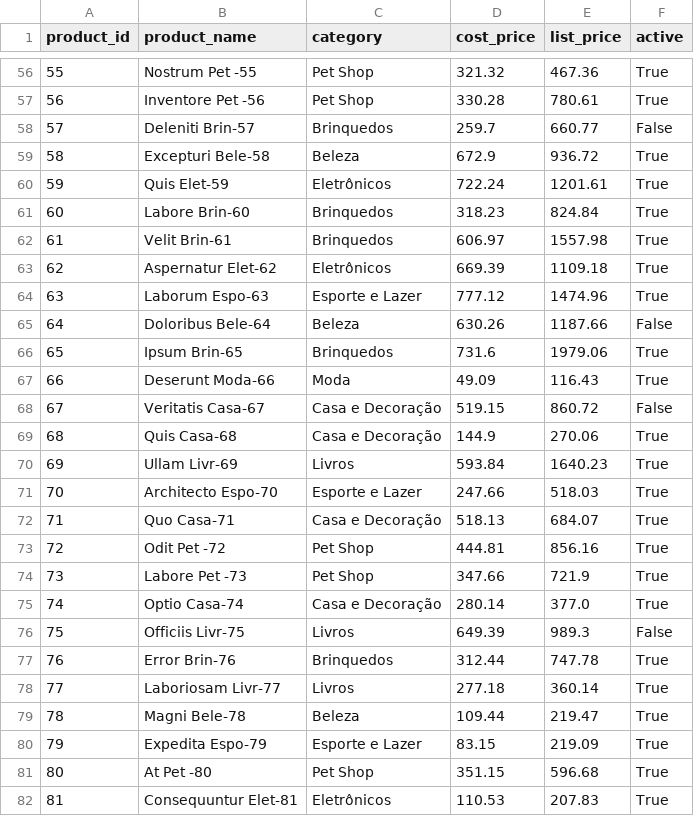
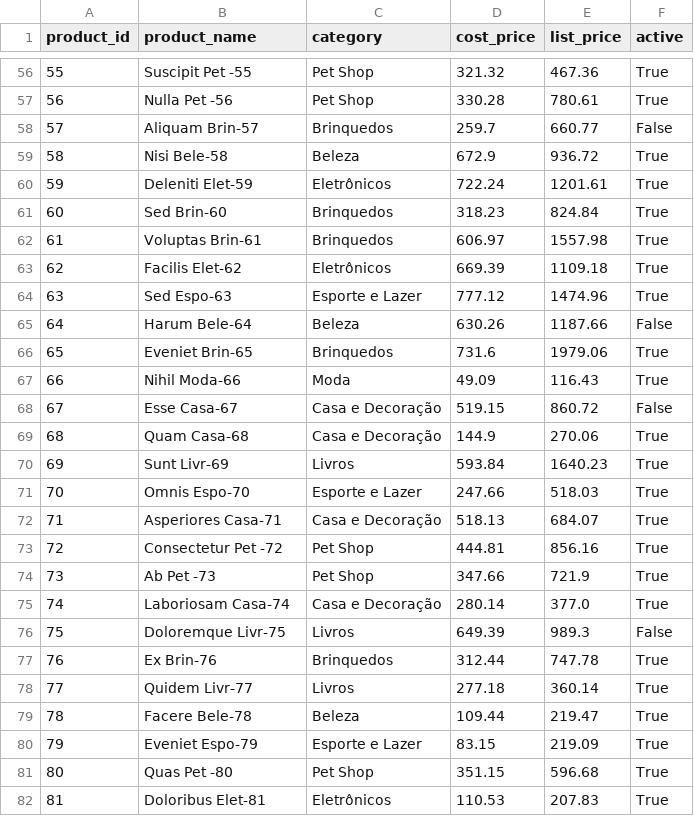
Before and after one commit to fma1a/erp-extract-pipeline, a CSV file: Extração/data/raw/products.csv, drawn as a sheet; only a part is shown, gaps mark what is left out; the diff covers the shown part only.

```diff
--- a/Extração/data/raw/products.csv
+++ b/Extração/data/raw/products.csv
@@ -56,27 +56,27 @@ product_id,product_name,category,cost_price,list_price,active
-55,Nostrum Pet -55,Pet Shop,321.32,467.36,True
-56,Inventore Pet -56,Pet Shop,330.28,780.61,True
-57,Deleniti Brin-57,Brinquedos,259.7,660.77,False
-58,Excepturi Bele-58,Beleza,672.9,936.72,True
-59,Quis Elet-59,Eletrônicos,722.24,1201.61,True
-60,Labore Brin-60,Brinquedos,318.23,824.84,True
-61,Velit Brin-61,Brinquedos,606.97,1557.98,True
-62,Aspernatur Elet-62,Eletrônicos,669.39,1109.18,True
-63,Laborum Espo-63,Esporte e Lazer,777.12,1474.96,True
-64,Doloribus Bele-64,Beleza,630.26,1187.66,False
-65,Ipsum Brin-65,Brinquedos,731.6,1979.06,True
-66,Deserunt Moda-66,Moda,49.09,116.43,True
-67,Veritatis Casa-67,Casa e Decoração,519.15,860.72,False
-68,Quis Casa-68,Casa e Decoração,144.9,270.06,True
-69,Ullam Livr-69,Livros,593.84,1640.23,True
-70,Architecto Espo-70,Esporte e Lazer,247.66,518.03,True
-71,Quo Casa-71,Casa e Decoração,518.13,684.07,True
-72,Odit Pet -72,Pet Shop,444.81,856.16,True
-73,Labore Pet -73,Pet Shop,347.66,721.9,True
-74,Optio Casa-74,Casa e Decoração,280.14,377.0,True
-75,Officiis Livr-75,Livros,649.39,989.3,False
-76,Error Brin-76,Brinquedos,312.44,747.78,True
-77,Laboriosam Livr-77,Livros,277.18,360.14,True
-78,Magni Bele-78,Beleza,109.44,219.47,True
-79,Expedita Espo-79,Esporte e Lazer,83.15,219.09,True
-80,At Pet -80,Pet Shop,351.15,596.68,True
-81,Consequuntur Elet-81,Eletrônicos,110.53,207.83,True
+55,Suscipit Pet -55,Pet Shop,321.32,467.36,True
+56,Nulla Pet -56,Pet Shop,330.28,780.61,True
+57,Aliquam Brin-57,Brinquedos,259.7,660.77,False
+58,Nisi Bele-58,Beleza,672.9,936.72,True
+59,Deleniti Elet-59,Eletrônicos,722.24,1201.61,True
+60,Sed Brin-60,Brinquedos,318.23,824.84,True
+61,Voluptas Brin-61,Brinquedos,606.97,1557.98,True
+62,Facilis Elet-62,Eletrônicos,669.39,1109.18,True
+63,Sed Espo-63,Esporte e Lazer,777.12,1474.96,True
+64,Harum Bele-64,Beleza,630.26,1187.66,False
+65,Eveniet Brin-65,Brinquedos,731.6,1979.06,True
+66,Nihil Moda-66,Moda,49.09,116.43,True
+67,Esse Casa-67,Casa e Decoração,519.15,860.72,False
+68,Quam Casa-68,Casa e Decoração,144.9,270.06,True
+69,Sunt Livr-69,Livros,593.84,1640.23,True
+70,Omnis Espo-70,Esporte e Lazer,247.66,518.03,True
+71,Asperiores Casa-71,Casa e Decoração,518.13,684.07,True
+72,Consectetur Pet -72,Pet Shop,444.81,856.16,True
+73,Ab Pet -73,Pet Shop,347.66,721.9,True
+74,Laboriosam Casa-74,Casa e Decoração,280.14,377.0,True
+75,Doloremque Livr-75,Livros,649.39,989.3,False
+76,Ex Brin-76,Brinquedos,312.44,747.78,True
+77,Quidem Livr-77,Livros,277.18,360.14,True
+78,Facere Bele-78,Beleza,109.44,219.47,True
+79,Eveniet Espo-79,Esporte e Lazer,83.15,219.09,True
+80,Quas Pet -80,Pet Shop,351.15,596.68,True
+81,Doloribus Elet-81,Eletrônicos,110.53,207.83,True
```
Also changed, not shown: 92 edited cells elsewhere in this file, Extração/data/raw/order_items.csv, Extração/data/raw/orders.csv, 5 other files.
